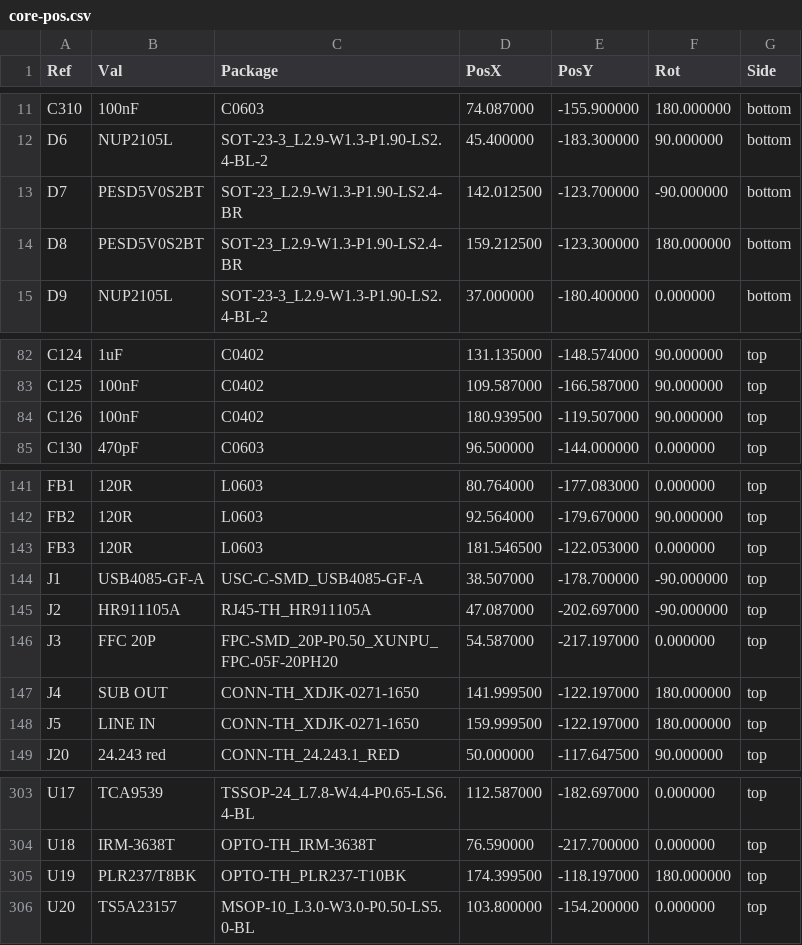
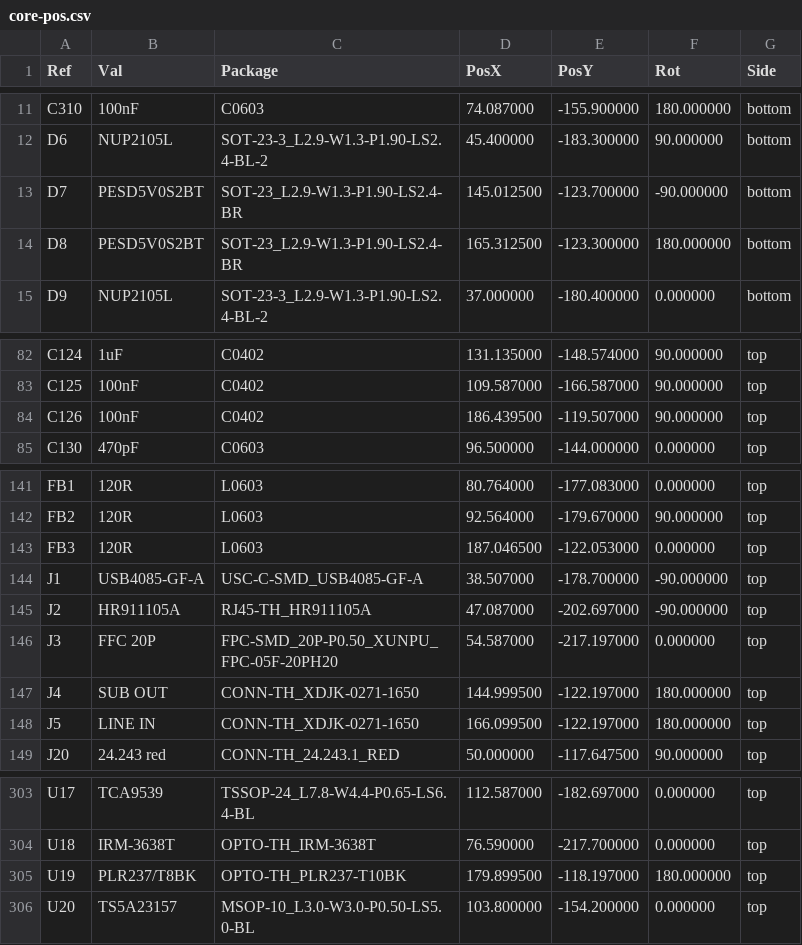
Before and after one commit to Hive-RSI-Lab/hifi-receiver, a CSV file: boards/core/fab/core-pos.csv, drawn as a sheet; only a part is shown, gaps mark what is left out.

```diff
--- a/boards/core/fab/core-pos.csv
+++ b/boards/core/fab/core-pos.csv
@@ -12,4 +12,4 @@ Ref,Val,Package,PosX,PosY,Rot,Side
 "D6","NUP2105L","SOT-23-3_L2.9-W1.3-P1.90-LS2.4-BL-2",45.400000,-183.300000,90.000000,bottom
-"D7","PESD5V0S2BT","SOT-23_L2.9-W1.3-P1.90-LS2.4-BR",142.012500,-123.700000,-90.000000,bottom
-"D8","PESD5V0S2BT","SOT-23_L2.9-W1.3-P1.90-LS2.4-BR",159.212500,-123.300000,180.000000,bottom
+"D7","PESD5V0S2BT","SOT-23_L2.9-W1.3-P1.90-LS2.4-BR",145.012500,-123.700000,-90.000000,bottom
+"D8","PESD5V0S2BT","SOT-23_L2.9-W1.3-P1.90-LS2.4-BR",165.312500,-123.300000,180.000000,bottom
 "D9","NUP2105L","SOT-23-3_L2.9-W1.3-P1.90-LS2.4-BL-2",37.000000,-180.400000,0.000000,bottom
@@ -83,3 +83,3 @@ Ref,Val,Package,PosX,PosY,Rot,Side
 "C125","100nF","C0402",109.587000,-166.587000,90.000000,top
-"C126","100nF","C0402",180.939500,-119.507000,90.000000,top
+"C126","100nF","C0402",186.439500,-119.507000,90.000000,top
 "C130","470pF","C0603",96.500000,-144.000000,0.000000,top
@@ -142,3 +142,3 @@ Ref,Val,Package,PosX,PosY,Rot,Side
 "FB2","120R","L0603",92.564000,-179.670000,90.000000,top
-"FB3","120R","L0603",181.546500,-122.053000,0.000000,top
+"FB3","120R","L0603",187.046500,-122.053000,0.000000,top
 "J1","USB4085-GF-A","USC-C-SMD_USB4085-GF-A",38.507000,-178.700000,-90.000000,top
@@ -146,4 +146,4 @@ Ref,Val,Package,PosX,PosY,Rot,Side
 "J3","FFC 20P","FPC-SMD_20P-P0.50_XUNPU_FPC-05F-20PH20",54.587000,-217.197000,0.000000,top
-"J4","SUB OUT","CONN-TH_XDJK-0271-1650",141.999500,-122.197000,180.000000,top
-"J5","LINE IN","CONN-TH_XDJK-0271-1650",159.999500,-122.197000,180.000000,top
+"J4","SUB OUT","CONN-TH_XDJK-0271-1650",144.999500,-122.197000,180.000000,top
+"J5","LINE IN","CONN-TH_XDJK-0271-1650",166.099500,-122.197000,180.000000,top
 "J20","24.243 red","CONN-TH_24.243.1_RED",50.000000,-117.647500,90.000000,top
@@ -304,3 +304,3 @@ Ref,Val,Package,PosX,PosY,Rot,Side
 "U18","IRM-3638T","OPTO-TH_IRM-3638T",76.590000,-217.700000,0.000000,top
-"U19","PLR237/T8BK","OPTO-TH_PLR237-T10BK",174.399500,-118.197000,180.000000,top
+"U19","PLR237/T8BK","OPTO-TH_PLR237-T10BK",179.899500,-118.197000,180.000000,top
 "U20","TS5A23157","MSOP-10_L3.0-W3.0-P0.50-LS5.0-BL",103.800000,-154.200000,0.000000,top
```
Also changed, not shown: boards/core/fab/CPL.csv, boards/core/fab/ultra/CPL.csv, 28 other files.
